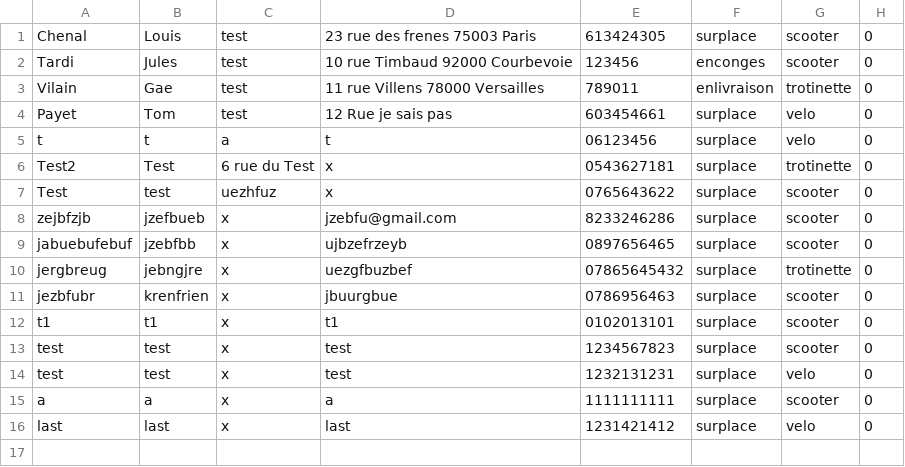
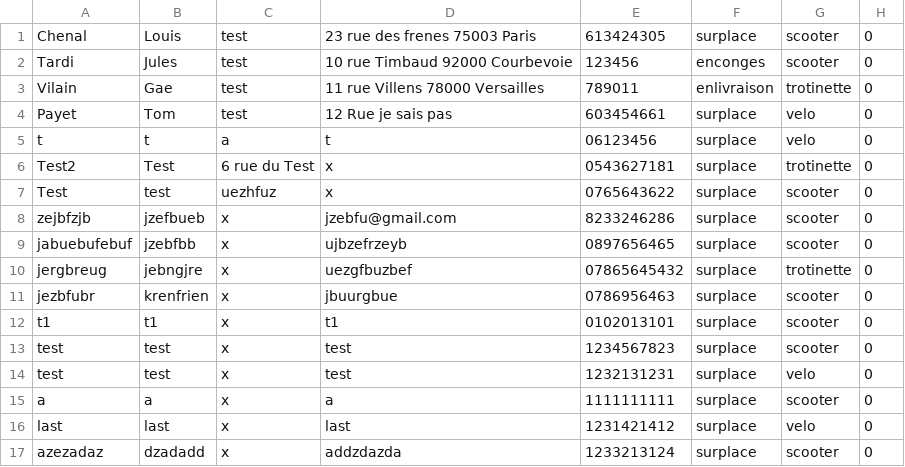
Before and after one commit to Pierre-Portfolio/Pizzeria, a CSV file: Pizzeria/Livreur.csv, drawn as a sheet.

```diff
--- a/Pizzeria/Livreur.csv
+++ b/Pizzeria/Livreur.csv
@@ -16 +16,2 @@ a;a;x;a;1111111111;surplace;scooter;0
 last;last;x;last;1231421412;surplace;velo;0
+azezadaz;dzadadd;x;addzdazda;1233213124;surplace;scooter;0
```
Also changed, not shown: Pizzeria/Clients.csv, Pizzeria/Commandes.csv, 47 other files.
